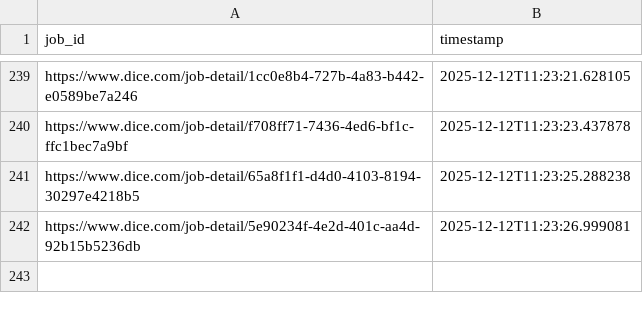
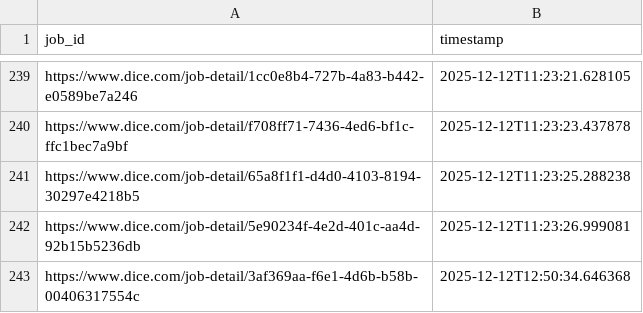
Before and after one commit to syedhussaini1995/dice-job-alerts, a CSV file: sent_jobs.csv, drawn as a sheet; only a part is shown, gaps mark what is left out.

```diff
--- a/sent_jobs.csv
+++ b/sent_jobs.csv
@@ -242 +242,2 @@ https://www.dice.com/job-detail/65a8f1f1-d4d0-4103-8194-30297e4218b5,2025-12-12T
 https://www.dice.com/job-detail/5e90234f-4e2d-401c-aa4d-92b15b5236db,2025-12-12T11:23:26.999081
+https://www.dice.com/job-detail/3af369aa-f6e1-4d6b-b58b-00406317554c,2025-12-12T12:50:34.646368
```
